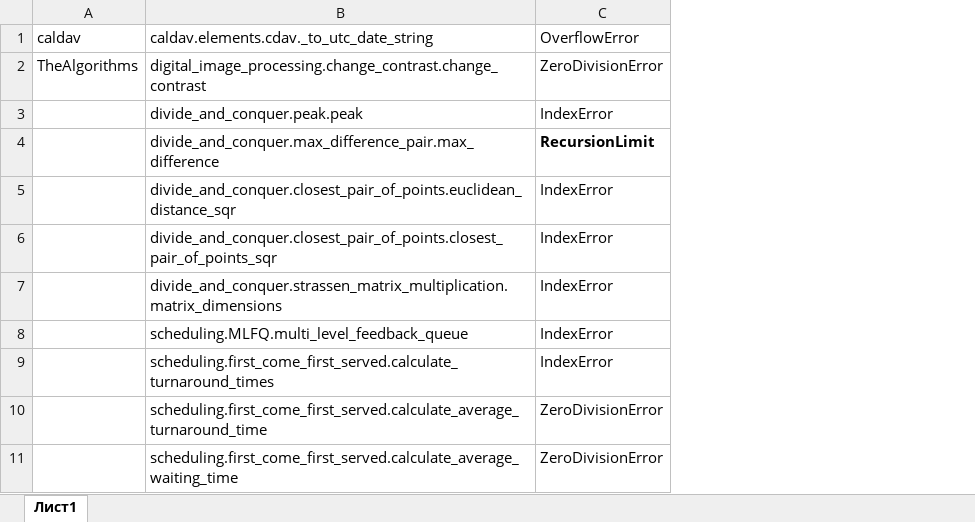
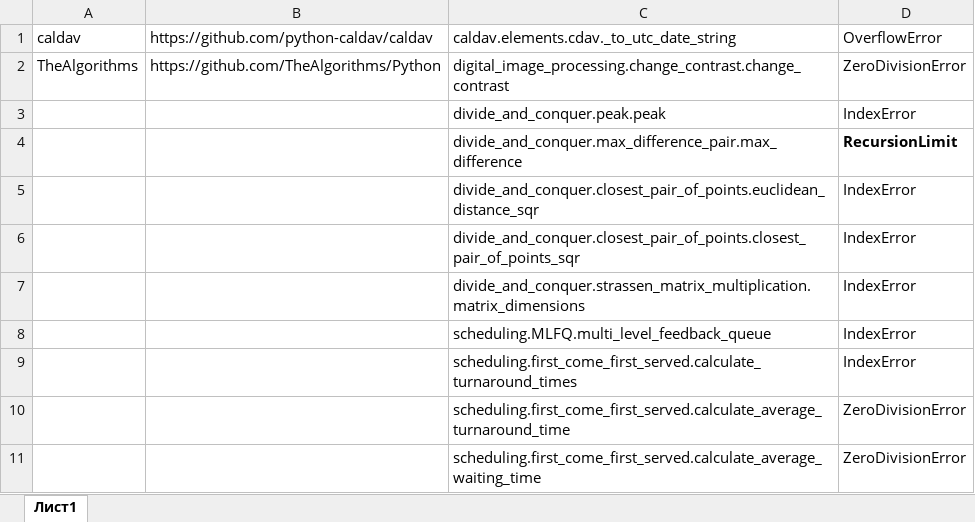
Before and after one commit to tamarinvs19/UTBotPythonSamples, an Excel workbook: error_suite/exceptions.xlsx, sheet Лист1, drawn as a sheet; only a part is shown; values as stored, in another font and other column widths than the file's, no borders; the diff names each change by its address in the sheet, - before the commit and + after, or states it on an @@ line.

Commit message:
Update error suite table

```diff
--- a/error_suite/exceptions.xlsx (sheet Лист1)
+++ b/error_suite/exceptions.xlsx (sheet Лист1)
+column B, rows 1-2: https://github.com/python-caldav/caldav | https://github.com/TheAlgorithms/Python
```
Also changed, not shown: 1 other file.
